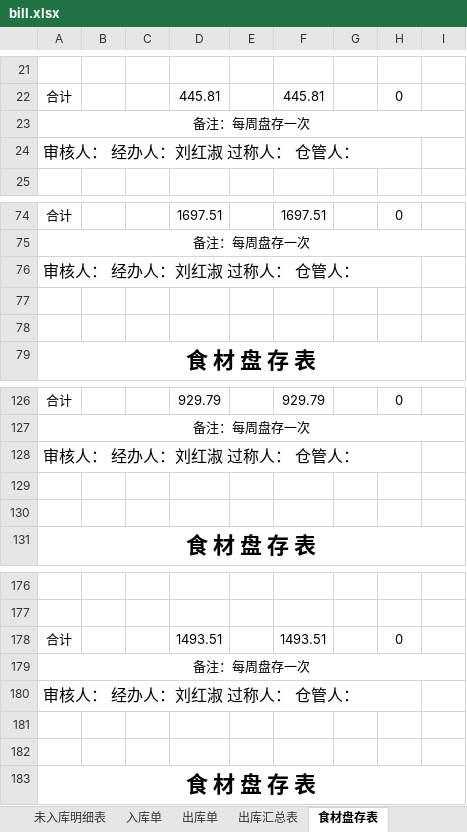
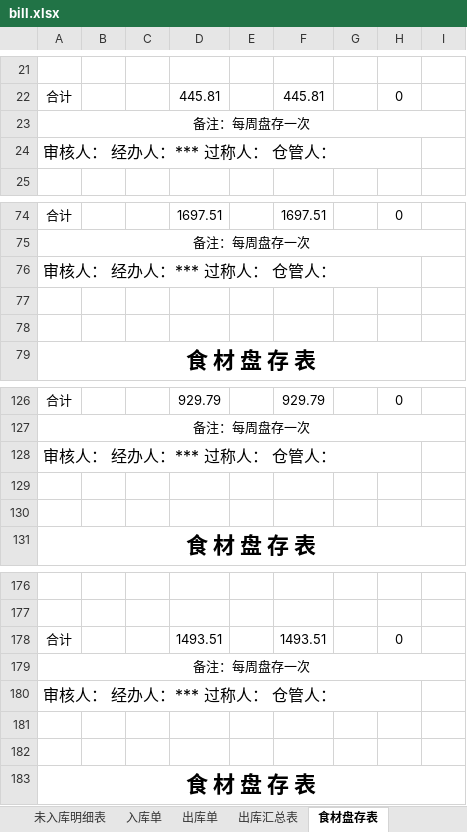
Before and after one commit to larryw3i/funingschool, an Excel workbook: src/fnschool/canteen/data/bill.xlsx, sheet 食材盘存表, drawn as a sheet; only a part is shown, gaps mark what is left out; values as stored, in another font and other column widths than the file's, no borders; the diff names each change by its address in the sheet, - before the commit and + after, or states it on an @@ line.

```diff
--- a/src/fnschool/canteen/data/bill.xlsx (sheet 食材盘存表)
+++ b/src/fnschool/canteen/data/bill.xlsx (sheet 食材盘存表)
-A24: 审核人： 经办人：刘红淑 过称人： 仓管人：
+A24: 审核人： 经办人：*** 过称人： 仓管人：
-A76: 审核人： 经办人：刘红淑 过称人： 仓管人：
+A76: 审核人： 经办人：*** 过称人： 仓管人：
-A128: 审核人： 经办人：刘红淑 过称人： 仓管人：
+A128: 审核人： 经办人：*** 过称人： 仓管人：
-A180: 审核人： 经办人：刘红淑 过称人： 仓管人：
+A180: 审核人： 经办人：*** 过称人： 仓管人：
```
Also changed, not shown: 1 other file.
